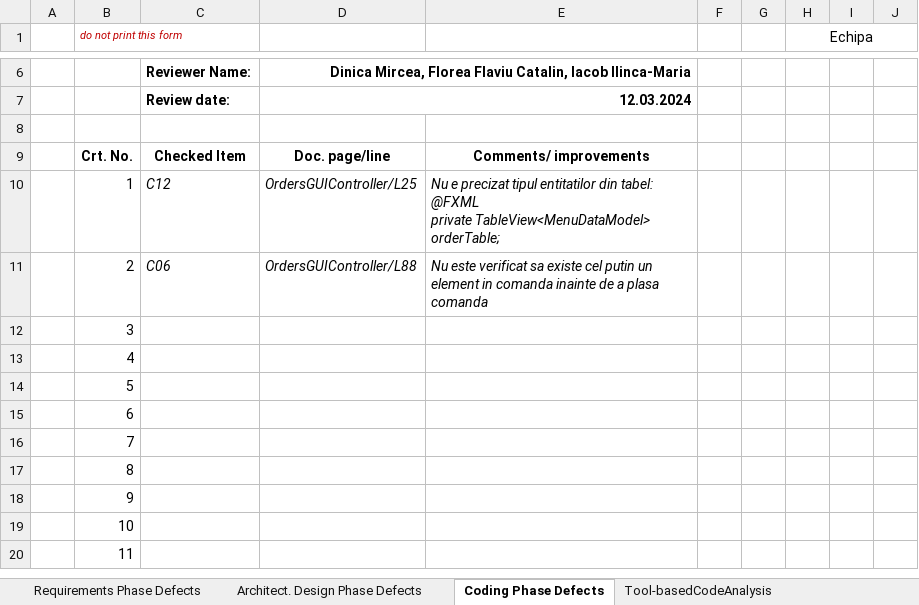
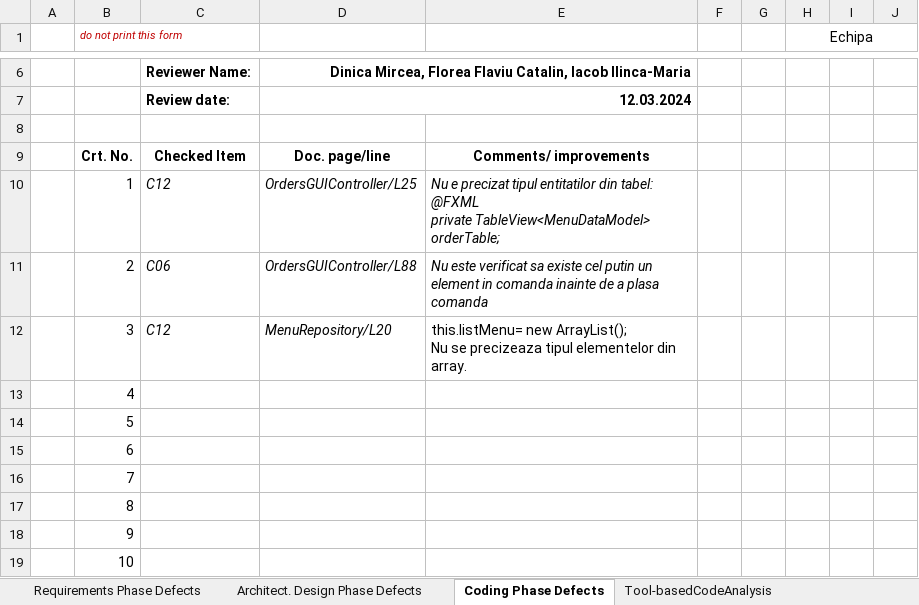
Before and after one commit to esanustefan/VVSS-esir3263, an Excel workbook: Docs/Lab01/Lab01_ReviewReport.xlsx, sheet Coding Phase Defects, drawn as a sheet; only a part is shown, gaps mark what is left out; the shorter side is filled out with more unchanged rows; values as stored, in another font and other column widths than the file's, no borders; ↵ is a line break in a cell; the diff names each change by its address in the sheet, - before the commit and + after, or states it on an @@ line.

Commit message:
update l1 final

```diff
--- a/Docs/Lab01/Lab01_ReviewReport.xlsx (sheet Coding Phase Defects)
+++ b/Docs/Lab01/Lab01_ReviewReport.xlsx (sheet Coding Phase Defects)
-C12: (empty)
+C12: C12
-D12: (empty)
+D12: MenuRepository/L20
-E12: (empty)
+E12: this.listMenu= new ArrayList(); ↵ Nu se precizeaza tipul elementelor din array.
```
Also changed, not shown: sheet Architect. Design Phase Defects.
